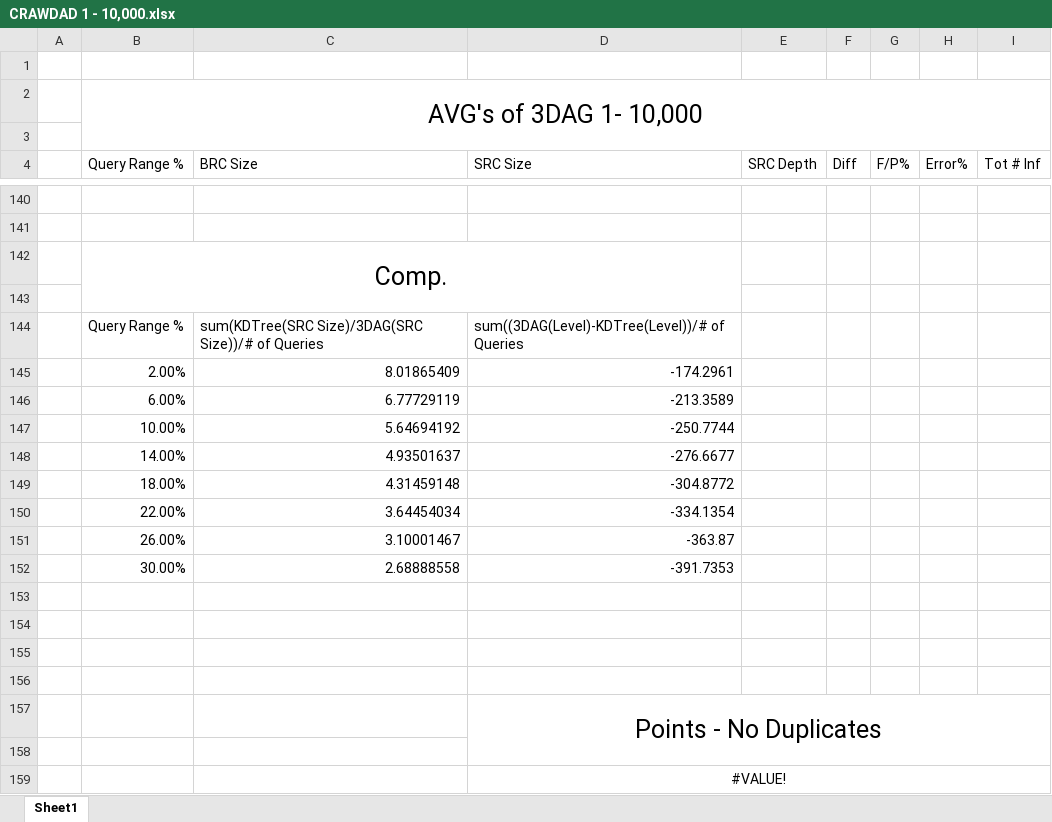
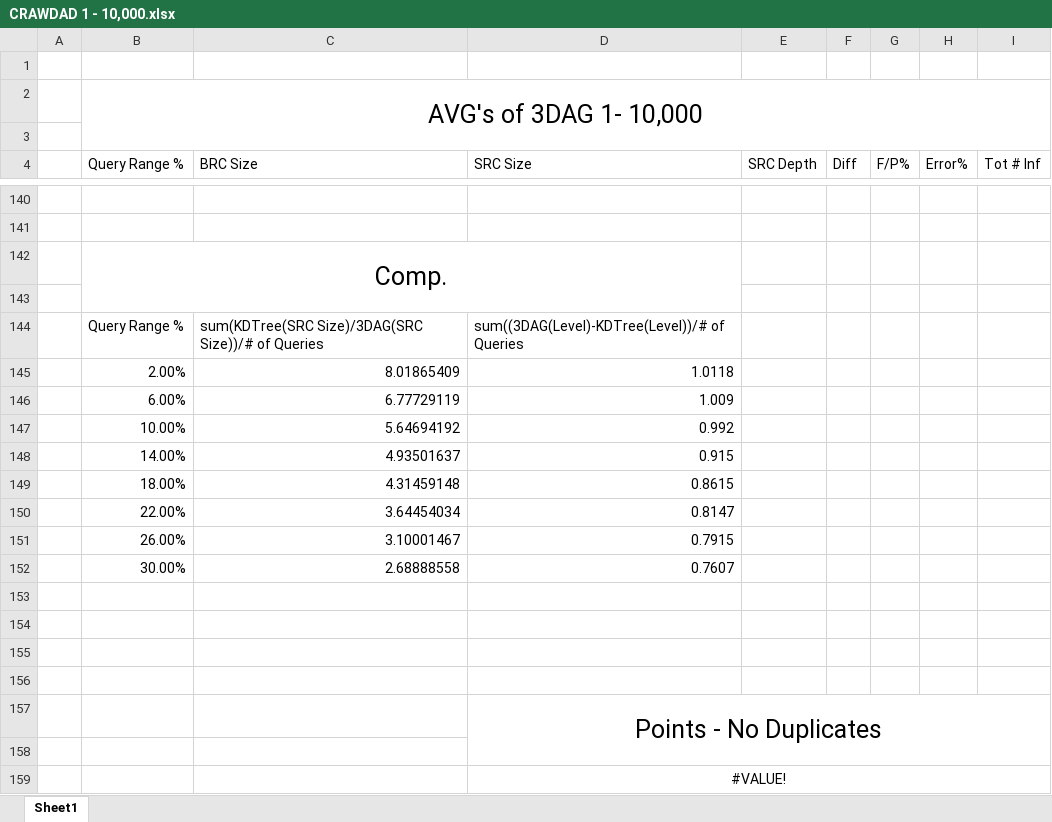
Before and after one commit to BoogleMoogle/Multi-Dimensional-Data-Structure, an Excel workbook: 3DAG and 2D Tree/Data Summaries/CRAWDAD 1 - 10,000.xlsx, sheet Sheet1, drawn as a sheet; only a part is shown, gaps mark what is left out; values as stored, in another font and other column widths than the file's, no borders; charts and pictures not drawn; the diff names each change by its address in the sheet, - before the commit and + after, or states it on an @@ line.

```diff
--- a/3DAG and 2D Tree/Data Summaries/CRAWDAD 1 - 10,000.xlsx (sheet Sheet1)
+++ b/3DAG and 2D Tree/Data Summaries/CRAWDAD 1 - 10,000.xlsx (sheet Sheet1)
-D145 (SRC Size): -174.2961
+D145 (SRC Size): 1.0118
-D146 (SRC Size): -213.3589
+D146 (SRC Size): 1.009
-D147 (SRC Size): -250.7744
+D147 (SRC Size): 0.992
-D148 (SRC Size): -276.6677
+D148 (SRC Size): 0.915
-D149 (SRC Size): -304.8772
+D149 (SRC Size): 0.8615
-D150 (SRC Size): -334.1354
+D150 (SRC Size): 0.8147
-D151 (SRC Size): -363.87
+D151 (SRC Size): 0.7915
-D152 (SRC Size): -391.7353
+D152 (SRC Size): 0.7607
```
Also changed, not shown: charts or pictures, 3DAG and 2D Tree/Data Summaries/Gowalla 120143 points 1 - 10,000.xlsx, 3DAG and 2D Tree/Data Summaries/Spatial 1 - 10,000.xlsx, 53 other files.
